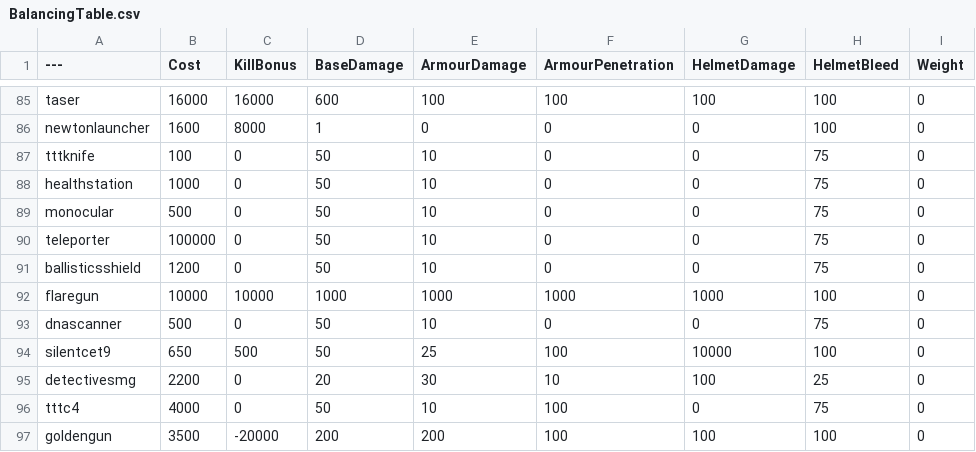
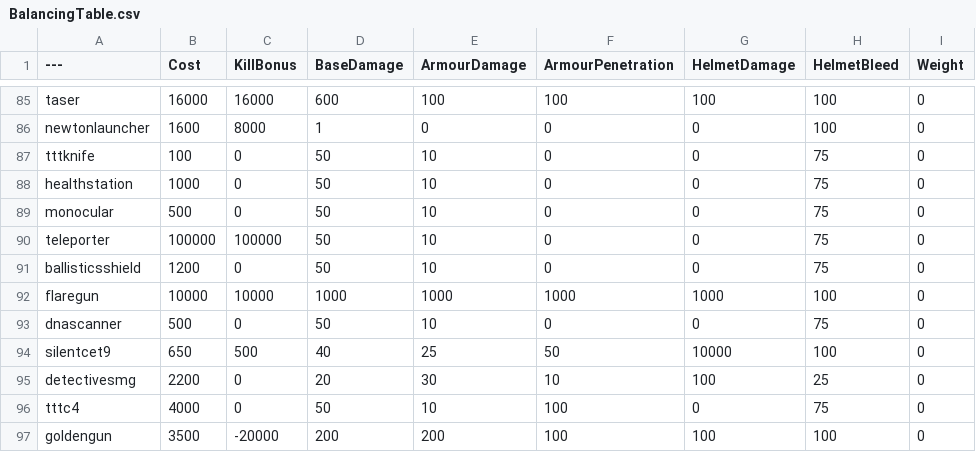
Before and after one commit to Brycen12345678/BalancingTable, a CSV file: BalancingTable.csv, drawn as a sheet; only a part is shown, gaps mark what is left out; the diff names each change by its address in the sheet, - before the commit and + after, or states it on an @@ line.

Commit message:
Update BalancingTable.csv

```diff
--- a/BalancingTable.csv
+++ b/BalancingTable.csv
-C90 (KillBonus): 0
+C90 (KillBonus): 100000
-D94 (BaseDamage): 50
+D94 (BaseDamage): 40
-F94 (ArmourPenetration): 100
+F94 (ArmourPenetration): 50
```
